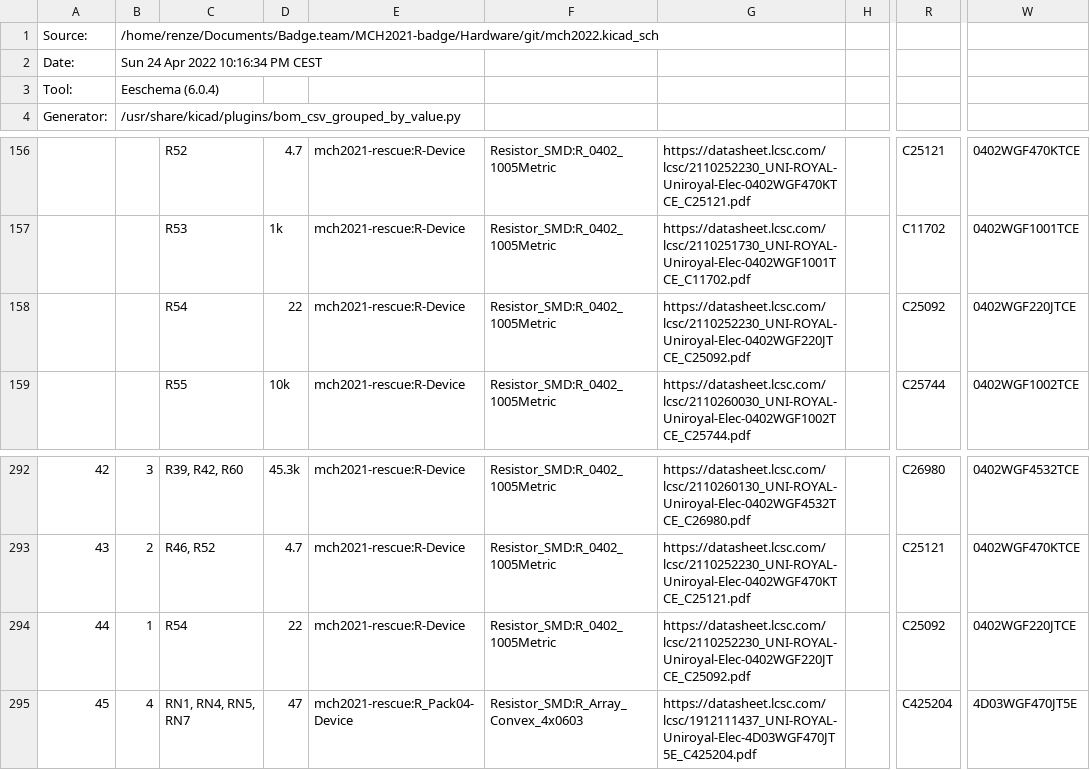
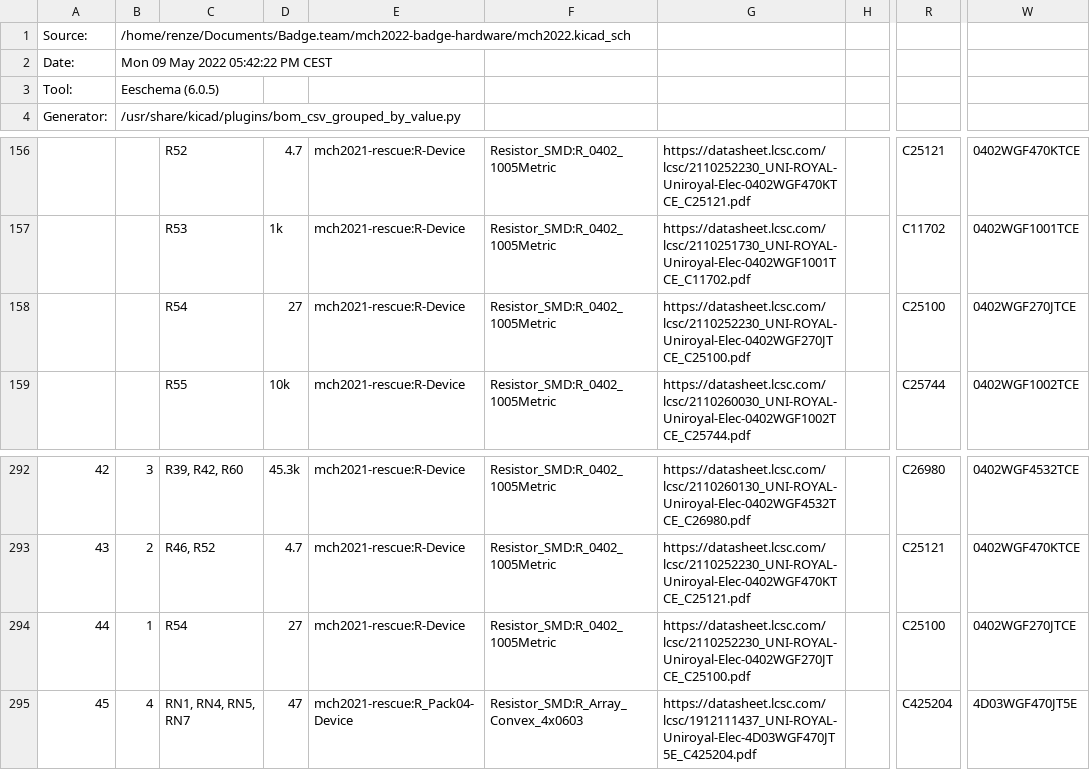
Before and after one commit to badgeteam/mch2022-badge-hardware, a CSV file: mch2022.csv, drawn as a sheet; only a part is shown, gaps mark what is left out; the diff names each change by its address in the sheet, - before the commit and + after, or states it on an @@ line.

Commit message:
Change value of R54 to 27 ohm

```diff
--- a/mch2022.csv
+++ b/mch2022.csv
-B1: /home/renze/Documents/Badge.team/MCH2021-badge/Hardware/git/mch2022.kicad_sch
+B1: /home/renze/Documents/Badge.team/mch2022-badge-hardware/mch2022.kicad_sch
-B2: Sun 24 Apr 2022 10:16:34 PM CEST
+B2: Mon 09 May 2022 05:42:22 PM CEST
-B3: Eeschema (6.0.4)
+B3: Eeschema (6.0.5)
-D158: 22
+D158: 27
-G158: https://datasheet.lcsc.com/lcsc/2110252230_UNI-ROYAL-Uniroyal-Elec-0402WGF220JTCE_C25092.pdf
+G158: https://datasheet.lcsc.com/lcsc/2110252230_UNI-ROYAL-Uniroyal-Elec-0402WGF270JTCE_C25100.pdf
-R158: C25092
+R158: C25100
-W158: 0402WGF220JTCE
+W158: 0402WGF270JTCE
-D294: 22
+D294: 27
-G294: https://datasheet.lcsc.com/lcsc/2110252230_UNI-ROYAL-Uniroyal-Elec-0402WGF220JTCE_C25092.pdf
+G294: https://datasheet.lcsc.com/lcsc/2110252230_UNI-ROYAL-Uniroyal-Elec-0402WGF270JTCE_C25100.pdf
-R294: C25092
+R294: C25100
-W294: 0402WGF220JTCE
+W294: 0402WGF270JTCE
```
Also changed, not shown: 2 other files.
